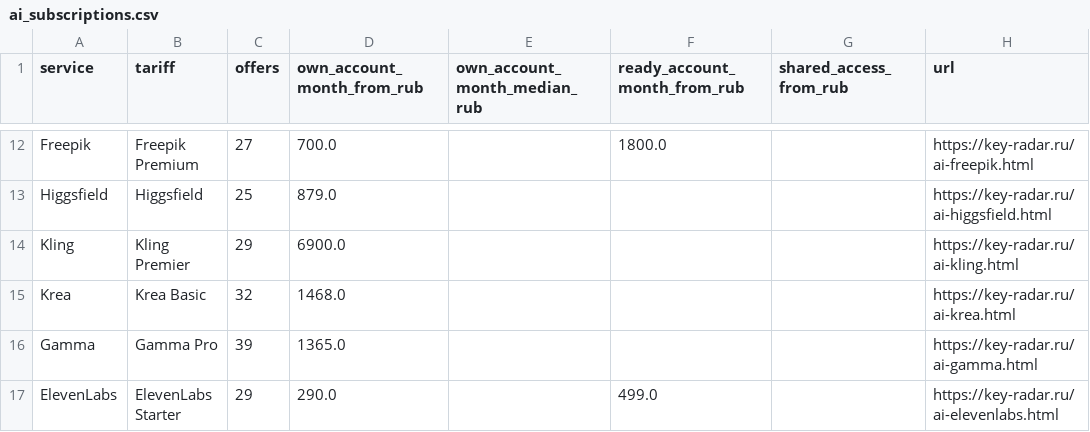
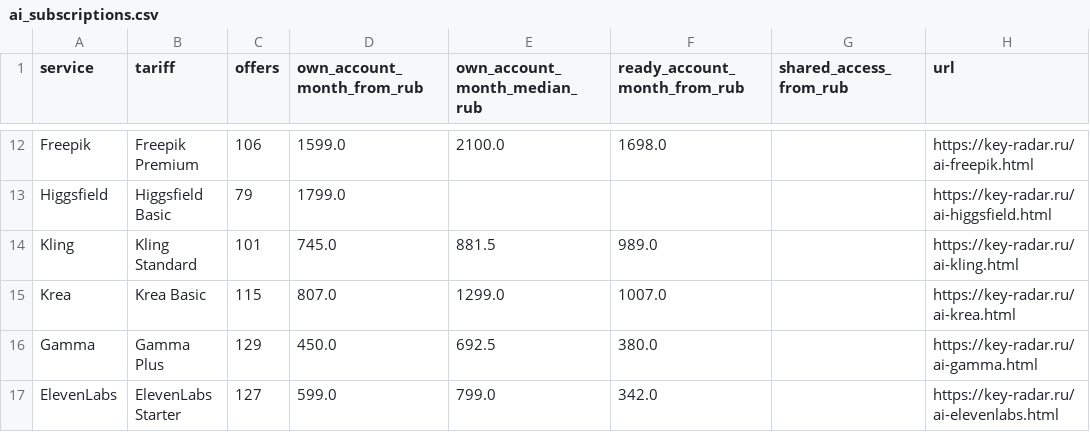
Before and after one commit to PavlShe/KeyRadar, a CSV file: data/ai_subscriptions.csv, drawn as a sheet; only a part is shown, gaps mark what is left out; the diff covers the shown part only; the diff names each change by its address in the sheet, - before the commit and + after, or states it on an @@ line.

```diff
--- a/data/ai_subscriptions.csv
+++ b/data/ai_subscriptions.csv
-C12 (offers): 27
+C12 (offers): 106
-D12 (own_account_month_from_rub): 700.0
+D12 (own_account_month_from_rub): 1599.0
-E12 (own_account_month_median_rub): (empty)
+E12 (own_account_month_median_rub): 2100.0
-F12 (ready_account_month_from_rub): 1800.0
+F12 (ready_account_month_from_rub): 1698.0
-B13 (tariff): Higgsfield
+B13 (tariff): Higgsfield Basic
-C13 (offers): 25
+C13 (offers): 79
-D13 (own_account_month_from_rub): 879.0
+D13 (own_account_month_from_rub): 1799.0
-B14 (tariff): Kling Premier
+B14 (tariff): Kling Standard
-C14 (offers): 29
+C14 (offers): 101
-D14 (own_account_month_from_rub): 6900.0
+D14 (own_account_month_from_rub): 745.0
-E14 (own_account_month_median_rub): (empty)
+E14 (own_account_month_median_rub): 881.5
-F14 (ready_account_month_from_rub): (empty)
+F14 (ready_account_month_from_rub): 989.0
-C15 (offers): 32
+C15 (offers): 115
-D15 (own_account_month_from_rub): 1468.0
+D15 (own_account_month_from_rub): 807.0
-E15 (own_account_month_median_rub): (empty)
+E15 (own_account_month_median_rub): 1299.0
-F15 (ready_account_month_from_rub): (empty)
+F15 (ready_account_month_from_rub): 1007.0
-B16 (tariff): Gamma Pro
+B16 (tariff): Gamma Plus
-C16 (offers): 39
+C16 (offers): 129
-D16 (own_account_month_from_rub): 1365.0
+D16 (own_account_month_from_rub): 450.0
-E16 (own_account_month_median_rub): (empty)
+E16 (own_account_month_median_rub): 692.5
-F16 (ready_account_month_from_rub): (empty)
+F16 (ready_account_month_from_rub): 380.0
-C17 (offers): 29
+C17 (offers): 127
-D17 (own_account_month_from_rub): 290.0
+D17 (own_account_month_from_rub): 599.0
-E17 (own_account_month_median_rub): (empty)
+E17 (own_account_month_median_rub): 799.0
-F17 (ready_account_month_from_rub): 499.0
+F17 (ready_account_month_from_rub): 342.0
```
Also changed, not shown: 29 edited cells elsewhere in this file, data/history/ai_daily.csv, data/steam_topup.csv, 4 other files.
